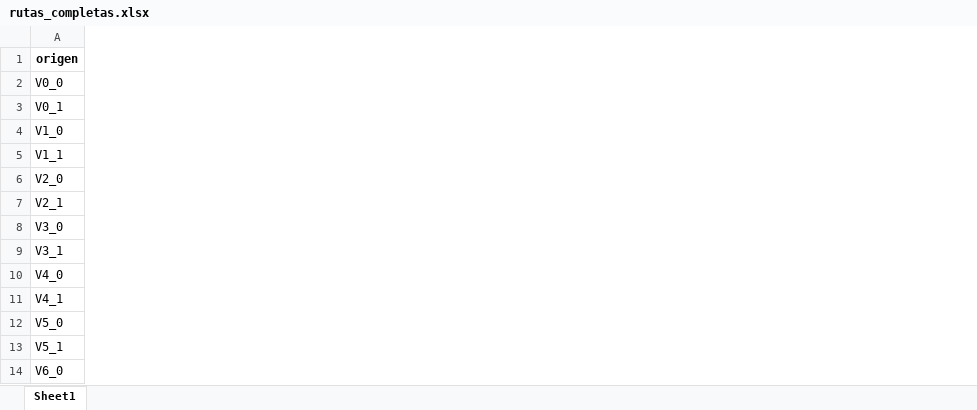
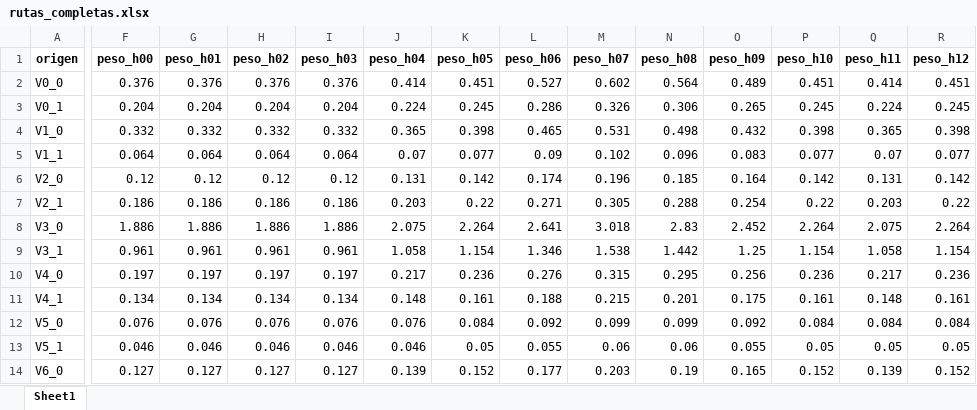
Before and after one commit to Domdimad0m/EmergencyRoutes_proyect, an Excel workbook: datos/rutas_completas.xlsx, sheet Sheet1, drawn as a sheet; only a part is shown, gaps mark what is left out; values as stored, in another font and other column widths than the file's, no borders; the diff covers the shown part only; the diff names each change by its address in the sheet, - before the commit and + after, or states it on an @@ line.

Commit message:
Añadí lo del trafico, puse max heap para prioridades de atención

```diff
--- a/datos/rutas_completas.xlsx (sheet Sheet1)
+++ b/datos/rutas_completas.xlsx (sheet Sheet1)
+column F (peso_h00), rows 2-14: 0.376 | 0.204 | 0.332 | 0.064 | 0.12 | 0.186 | 1.886 | 0.961 | 0.197 | 0.134 | 0.076 | 0.046 | 0.127
+column G (peso_h01), rows 2-14: 0.376 | 0.204 | 0.332 | 0.064 | 0.12 | 0.186 | 1.886 | 0.961 | 0.197 | 0.134 | 0.076 | 0.046 | 0.127
+column H (peso_h02), rows 2-14: 0.376 | 0.204 | 0.332 | 0.064 | 0.12 | 0.186 | 1.886 | 0.961 | 0.197 | 0.134 | 0.076 | 0.046 | 0.127
+column I (peso_h03), rows 2-14: 0.376 | 0.204 | 0.332 | 0.064 | 0.12 | 0.186 | 1.886 | 0.961 | 0.197 | 0.134 | 0.076 | 0.046 | 0.127
+column J (peso_h04), rows 2-14: 0.414 | 0.224 | 0.365 | 0.07 | 0.131 | 0.203 | 2.075 | 1.058 | 0.217 | 0.148 | 0.076 | 0.046 | 0.139
+column K (peso_h05), rows 2-14: 0.451 | 0.245 | 0.398 | 0.077 | 0.142 | 0.22 | 2.264 | 1.154 | 0.236 | 0.161 | 0.084 | 0.05 | 0.152
+column L (peso_h06), rows 2-14: 0.527 | 0.286 | 0.465 | 0.09 | 0.174 | 0.271 | 2.641 | 1.346 | 0.276 | 0.188 | 0.092 | 0.055 | 0.177
+column M (peso_h07), rows 2-14: 0.602 | 0.326 | 0.531 | 0.102 | 0.196 | 0.305 | 3.018 | 1.538 | 0.315 | 0.215 | 0.099 | 0.06 | 0.203
+column N (peso_h08), rows 2-14: 0.564 | 0.306 | 0.498 | 0.096 | 0.185 | 0.288 | 2.83 | 1.442 | 0.295 | 0.201 | 0.099 | 0.06 | 0.19
+column O (peso_h09), rows 2-14: 0.489 | 0.265 | 0.432 | 0.083 | 0.164 | 0.254 | 2.452 | 1.25 | 0.256 | 0.175 | 0.092 | 0.055 | 0.165
+column P (peso_h10), rows 2-14: 0.451 | 0.245 | 0.398 | 0.077 | 0.142 | 0.22 | 2.264 | 1.154 | 0.236 | 0.161 | 0.084 | 0.05 | 0.152
+column Q (peso_h11), rows 2-14: 0.414 | 0.224 | 0.365 | 0.07 | 0.131 | 0.203 | 2.075 | 1.058 | 0.217 | 0.148 | 0.084 | 0.05 | 0.139
+column R (peso_h12), rows 2-14: 0.451 | 0.245 | 0.398 | 0.077 | 0.142 | 0.22 | 2.264 | 1.154 | 0.236 | 0.161 | 0.084 | 0.05 | 0.152
```
Also changed, not shown: 11 added columns elsewhere in this sheet, datos/capacidades.xlsx, datos/emergencias.xlsx, 13 other files.
